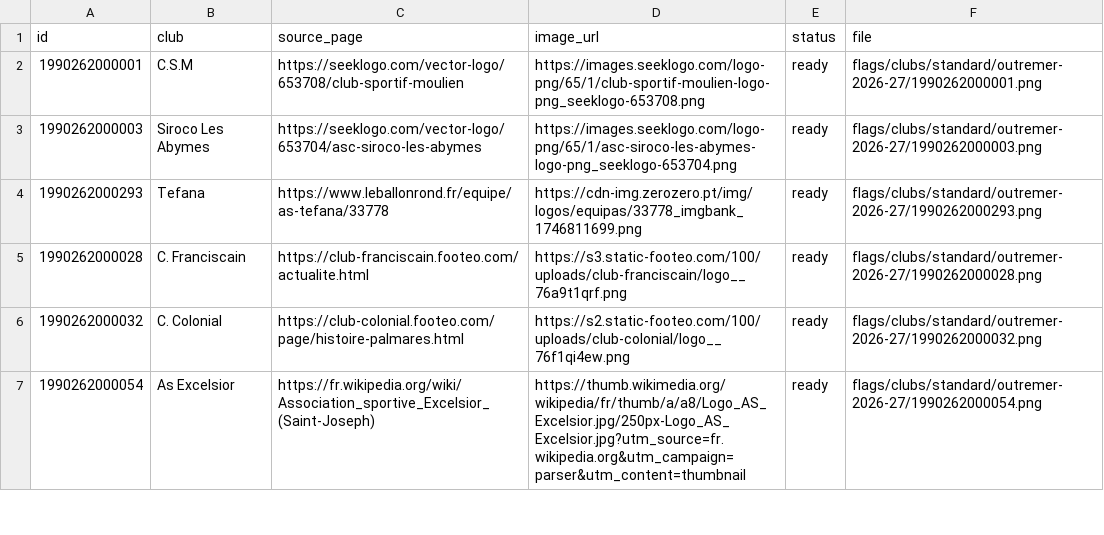
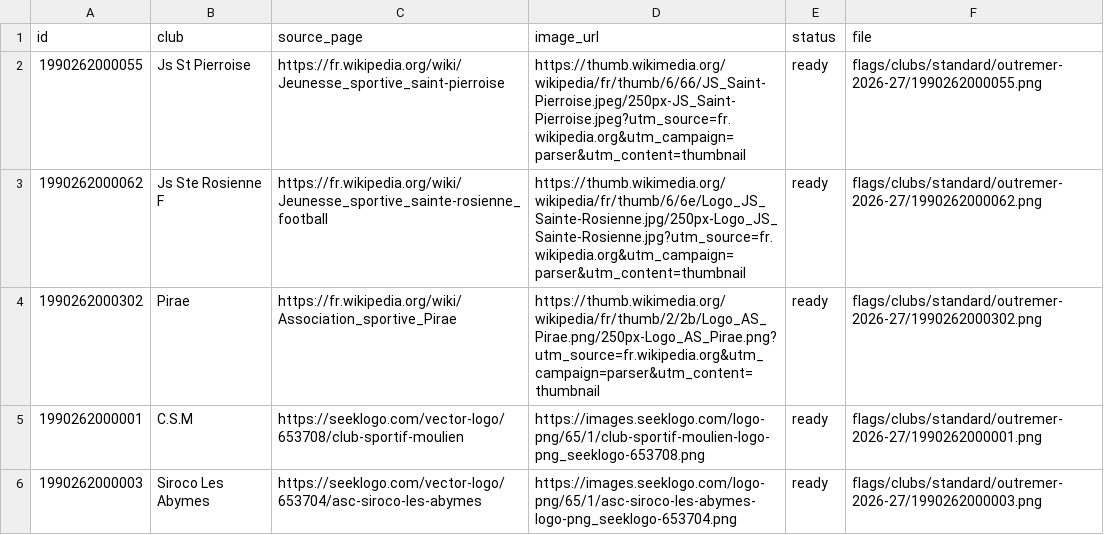
Before and after one commit to MMMMMMD31/mmd31-wavy-flags, a CSV file: flags/clubs/standard/outremer-2026-27/manifest.csv, drawn as a sheet; only a part is shown; the shorter side is filled out with more unchanged rows; the diff names each change by its address in the sheet, - before the commit and + after, or states it on an @@ line.

```diff
--- a/flags/clubs/standard/outremer-2026-27/manifest.csv
+++ b/flags/clubs/standard/outremer-2026-27/manifest.csv
+row 2: 1990262000055 | Js St Pierroise | https://fr.wikipedia.org/wiki/Jeunesse_sportive_saint-pierroise | https://thumb.wikimedia.org/wikipedia/fr/thumb/6/66/JS_Saint-Pierroise.jpeg/250px-JS_Saint-Pierroise.jpeg?utm_source=fr.wikipedia.org&utm_campaign=parser&utm_content=thumbnail | ready | flags/clubs/standard/outremer-2026-27/1990262000055.png
+row 3: 1990262000062 | Js Ste Rosienne F | https://fr.wikipedia.org/wiki/Jeunesse_sportive_sainte-rosienne_football | https://thumb.wikimedia.org/wikipedia/fr/thumb/6/6e/Logo_JS_Sainte-Rosienne.jpg/250px-Logo_JS_Sainte-Rosienne.jpg?utm_source=fr.wikipedia.org&utm_campaign=parser&utm_content=thumbnail | ready | flags/clubs/standard/outremer-2026-27/1990262000062.png
+row 4: 1990262000302 | Pirae | https://fr.wikipedia.org/wiki/Association_sportive_Pirae | https://thumb.wikimedia.org/wikipedia/fr/thumb/2/2b/Logo_AS_Pirae.png/250px-Logo_AS_Pirae.png?utm_source=fr.wikipedia.org&utm_campaign=parser&utm_content=thumbnail | ready | flags/clubs/standard/outremer-2026-27/1990262000302.png
```
Also changed, not shown: 3 other files.
